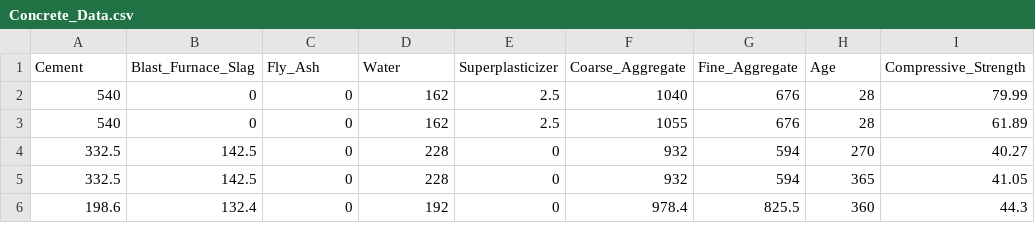
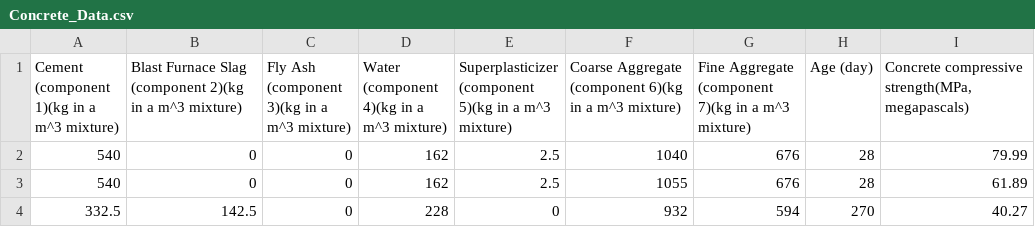
Before and after one commit to dguggen/datasets, a CSV file: Concrete_Data.csv, drawn as a sheet; only a part is shown; the shorter side is filled out with more unchanged rows; removed rows and columns are numbered as before the commit, all else as after; the diff names each change by its address in the sheet, - before the commit and + after, or states it on an @@ line.

```diff
--- a/Concrete_Data.csv
+++ b/Concrete_Data.csv
-row 1: Cement | Blast_Furnace_Slag | Fly_Ash | Water | Superplasticizer | Coarse_Aggregate | Fine_Aggregate | Age | Compressive_Strength
+row 1: Cement (component 1)(kg in a m^3 mixture) | Blast Furnace Slag (component 2)(kg in a m^3 mixture) | Fly Ash (component 3)(kg in a m^3 mixture) | Water (component 4)(kg in a m^3 mixture) | Superplasticizer (component 5)(kg in a m^3 mixture) | Coarse Aggregate (component 6)(kg in a m^3 mixture) | Fine Aggregate (component 7)(kg in a m^3 mixture) | Age (day) | Concrete compressive strength(MPa, megapascals)
```
Also changed, not shown: 2 other files.
